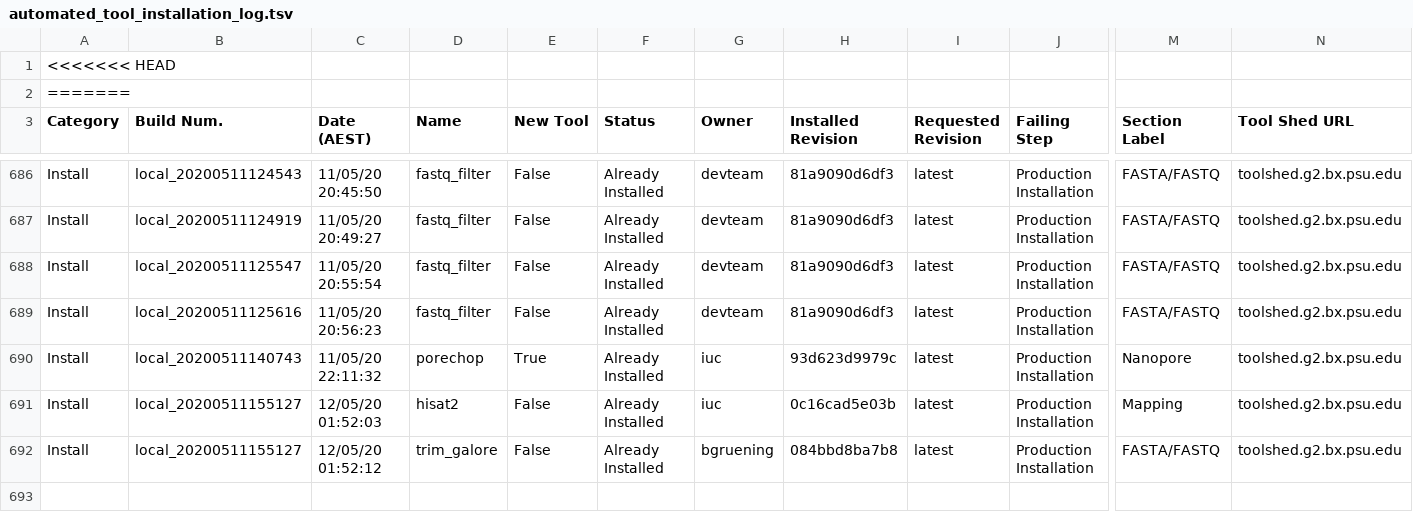
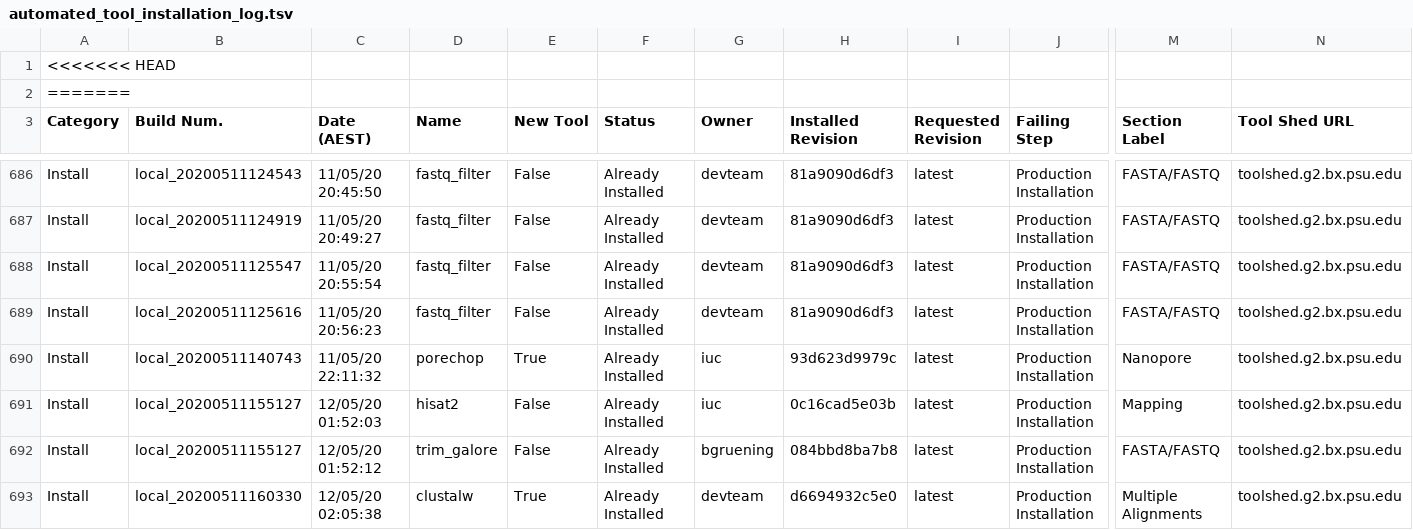
Before and after one commit to torfinnnome/usegalaxy-no-tools, a TSV file: automated_tool_installation_log.tsv, drawn as a sheet; only a part is shown, gaps mark what is left out; rows hold the shown columns only; the diff names each change by its address in the sheet, - before the commit and + after, or states it on an @@ line.

Commit message:
Jenkins install build local_20200511160330.

```diff
--- a/automated_tool_installation_log.tsv
+++ b/automated_tool_installation_log.tsv
+row 693: Install | local_20200511160330 | 12/05/20 02:05:38 | clustalw | True | Already Installed | devteam | d6694932c5e0 | latest | Production Installation | Multiple Alignments | toolshed.g2.bx.psu.edu
```
Also changed, not shown: 3 other files.
